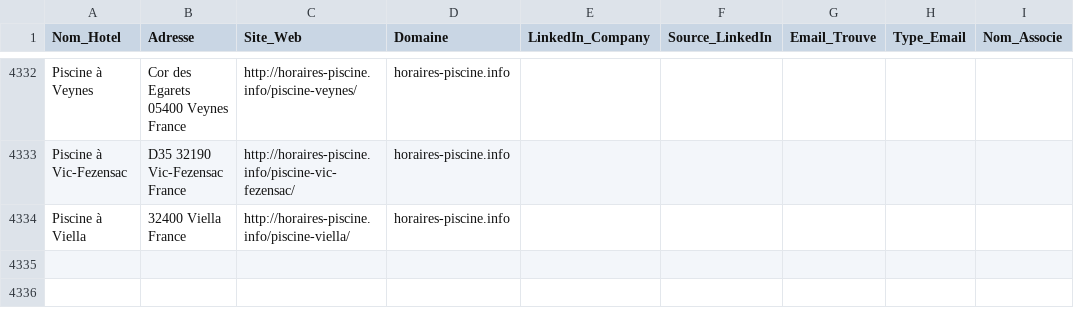
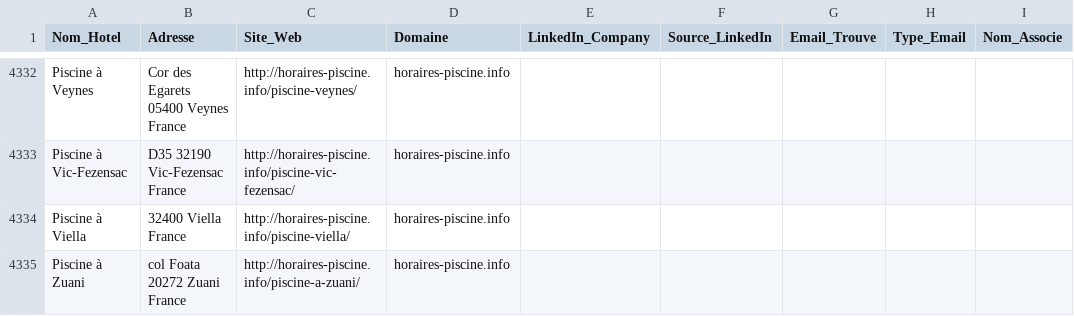
Before and after one commit to tsimokaza01-source/URL-2, a CSV file: hotels_enrichis.csv, drawn as a sheet; only a part is shown, gaps mark what is left out.

```diff
--- a/hotels_enrichis.csv
+++ b/hotels_enrichis.csv
@@ -4334 +4334,2 @@ Piscine à Vic-Fezensac,D35 32190 Vic-Fezensac France,http://horaires-piscine.in
 Piscine à Viella,32400 Viella France,http://horaires-piscine.info/piscine-viella/,horaires-piscine.info,,,,,
+Piscine à Zuani,col Foata 20272 Zuani France,http://horaires-piscine.info/piscine-a-zuani/,horaires-piscine.info,,,,,
```
Also changed, not shown: liste_hotels.csv.
